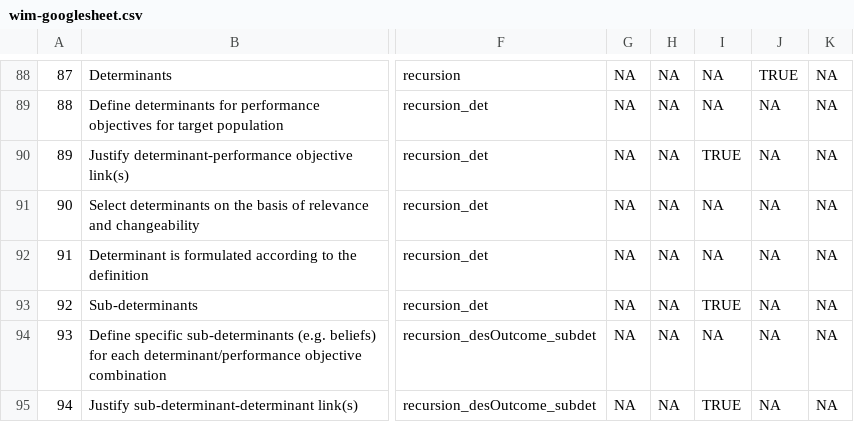
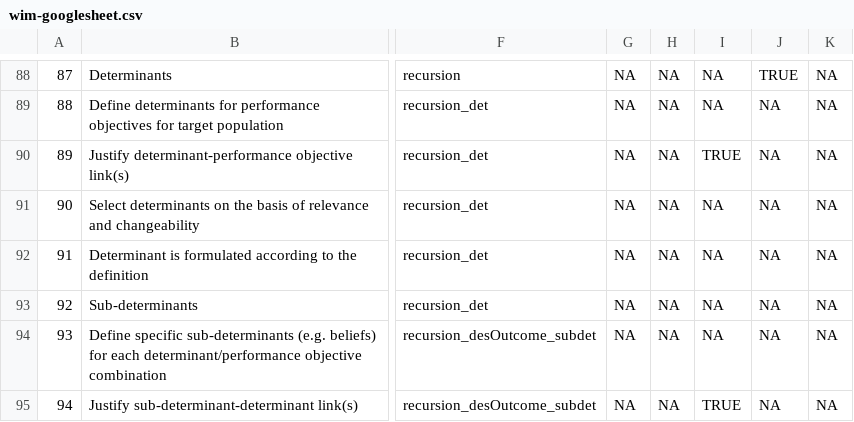
Before and after one commit to Matherion/intervention-planning-sysrev, a CSV file: wim-googlesheet.csv, drawn as a sheet; only a part is shown, gaps mark what is left out; the diff names each change by its address in the sheet, - before the commit and + after, or states it on an @@ line.

```diff
--- a/wim-googlesheet.csv
+++ b/wim-googlesheet.csv
-I93: TRUE
+I93: NA
```
Also changed, not shown: 1 other file.
